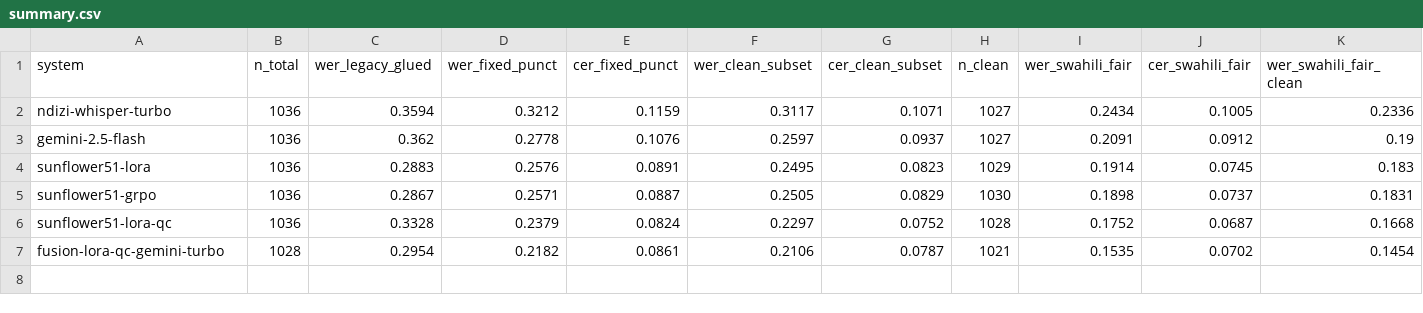
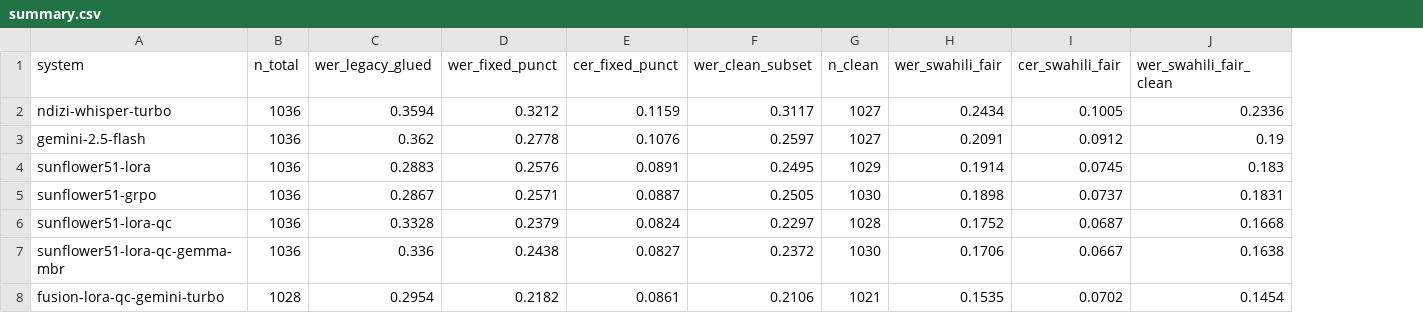
Before and after one commit to smutuvi/ndizi_asr, a CSV file: results/summaries/ndizi1sw_sunflower/summary.csv, drawn as a sheet; only a part is shown; removed rows and columns are numbered as before the commit, all else as after; rows hold the shown columns only; the diff names each change by its address in the sheet, - before the commit and + after, or states it on an @@ line.

Commit message:
Update master summary with EmbeddingGemma MBR single-model results

```diff
--- a/results/summaries/ndizi1sw_sunflower/summary.csv
+++ b/results/summaries/ndizi1sw_sunflower/summary.csv
-column G (cer_clean_subset), rows 2-7: 0.1071 | 0.0937 | 0.0823 | 0.0829 | 0.0752 | 0.0787
+row 7: sunflower51-lora-qc-gemma-mbr | 1036 | 0.336 | 0.2438 | 0.0827 | 0.2372 | 1030 | 0.1706 | 0.0667 | 0.1638
```
Also changed, not shown: 1 other file.
